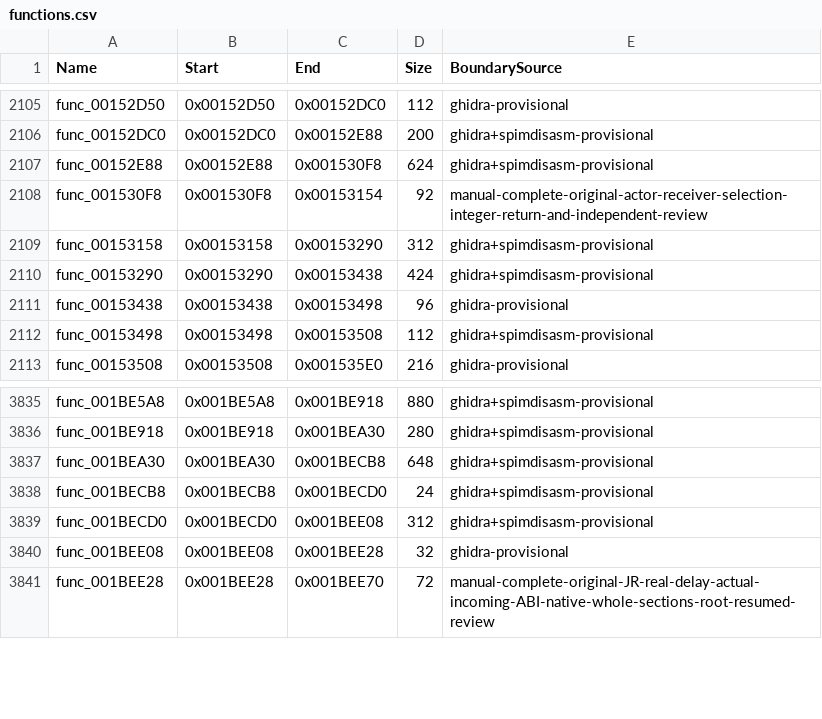
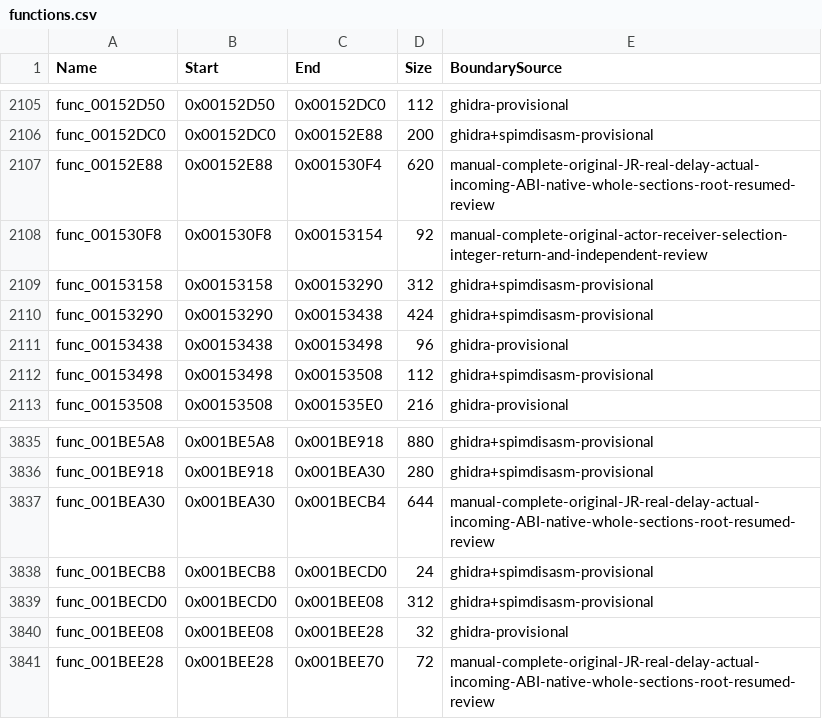
Before and after one commit to NaGaa95/sly3-decomp, a CSV file: config/functions.csv, drawn as a sheet; only a part is shown, gaps mark what is left out.

```diff
--- a/config/functions.csv
+++ b/config/functions.csv
@@ -2106,3 +2106,3 @@ func_00152D50,0x00152D50,0x00152DC0,112,ghidra-provisional
 func_00152DC0,0x00152DC0,0x00152E88,200,ghidra+spimdisasm-provisional
-func_00152E88,0x00152E88,0x001530F8,624,ghidra+spimdisasm-provisional
+func_00152E88,0x00152E88,0x001530F4,620,manual-complete-original-JR-real-delay-actual-incoming-ABI-native-whole-sections-root-resumed-review
 func_001530F8,0x001530F8,0x00153154,92,manual-complete-original-actor-receiver-selection-integer-return-and-independent-review
@@ -3836,3 +3836,3 @@ func_001BE5A8,0x001BE5A8,0x001BE918,880,ghidra+spimdisasm-provisional
 func_001BE918,0x001BE918,0x001BEA30,280,ghidra+spimdisasm-provisional
-func_001BEA30,0x001BEA30,0x001BECB8,648,ghidra+spimdisasm-provisional
+func_001BEA30,0x001BEA30,0x001BECB4,644,manual-complete-original-JR-real-delay-actual-incoming-ABI-native-whole-sections-root-resumed-review
 func_001BECB8,0x001BECB8,0x001BECD0,24,ghidra+spimdisasm-provisional
```
Also changed, not shown: config/function_overrides.csv, config/matched.csv, 5 other files.
